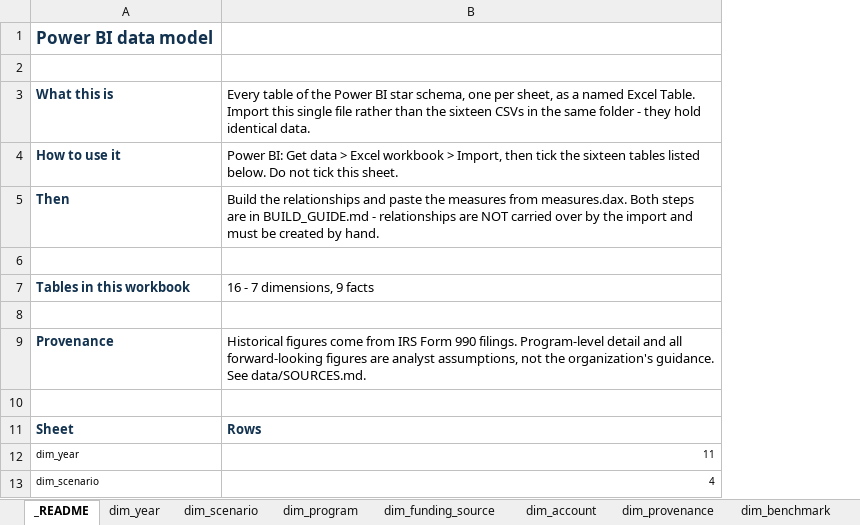
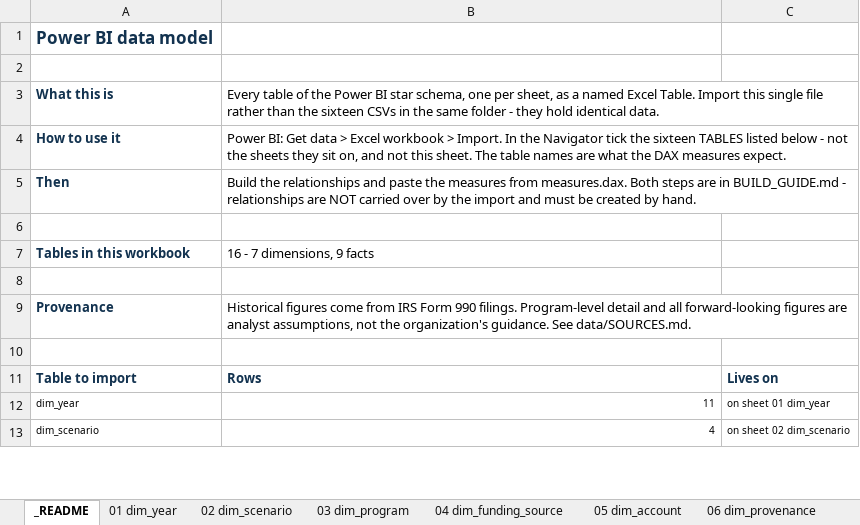
Before and after one commit to pooja003-cloud/nonprofit-fpa-model, an Excel workbook: powerbi/PowerBI_Data_Model.xlsx, sheet _README, drawn as a sheet; only a part is shown; values as stored, in another font and other column widths than the file's, no borders; the diff names each change by its address in the sheet, - before the commit and + after, or states it on an @@ line.

Commit message:
Stop sheet names colliding with table names in the Power BI workbook
Every sheet was named after the table it held. Excel permits that; Power Query
does not cope with it. Faced with a sheet and a table both called dim_year, the
Navigator disambiguates by appending the table's id, so the sixteen tables
arrived as dim_year1, dim_scenario2, fact_financials8 and so on - and all 103
measures are written against the clean names, so every one of them would have
returned an error.

Sheets are now prefixed with their load order - "01 dim_year", "02
dim_scenario" - which keeps the tabs in a sensible sequence for anyone opening
the file in Excel and leaves the unadorned name free for the table, which is
the thing Power BI actually imports. Zero collisions; the Navigator now lists
sixteen tables under exactly the names the DAX expects.

A test pins it, because this was invisible until the file reached the
Navigator: no sheet name may equal any table name. Two existing Power BI tests
were keyed off sheet titles and are now keyed off table names, which is the
identifier that matters. Suite is 131.

BUILD_GUIDE.md gains an explicit account of what the 33 Navigator entries are -
16 tables, 17 sheets, and the "Suggested tables" entry Power BI invents from
the README prose - and the troubleshooting section now covers the numbered
duplicates for anyone holding an older copy of the workbook.

```diff
--- a/powerbi/PowerBI_Data_Model.xlsx (sheet _README)
+++ b/powerbi/PowerBI_Data_Model.xlsx (sheet _README)
-sheet tab: dim_year
+sheet tab: 01 dim_year
-sheet tab: dim_scenario
+sheet tab: 02 dim_scenario
-sheet tab: dim_program
+sheet tab: 03 dim_program
-sheet tab: dim_funding_source
+sheet tab: 04 dim_funding_source
-sheet tab: dim_account
+sheet tab: 05 dim_account
-sheet tab: dim_provenance
+sheet tab: 06 dim_provenance
+column C, rows 11-13: Lives on | on sheet 01 dim_year | on sheet 02 dim_scenario
-B4: …workbook > Import, then tick the sixteen tables listed below. Do not tick this sheet.
+B4: …workbook > Import. In the Navigator tick the sixteen TABLES listed below - not the sheets they sit on, and not this sheet. The table names are what the DAX measures expect.
-A11: Sheet
+A11: Table to import
```
Also changed, not shown: other sheet tabs, 4 other files.
